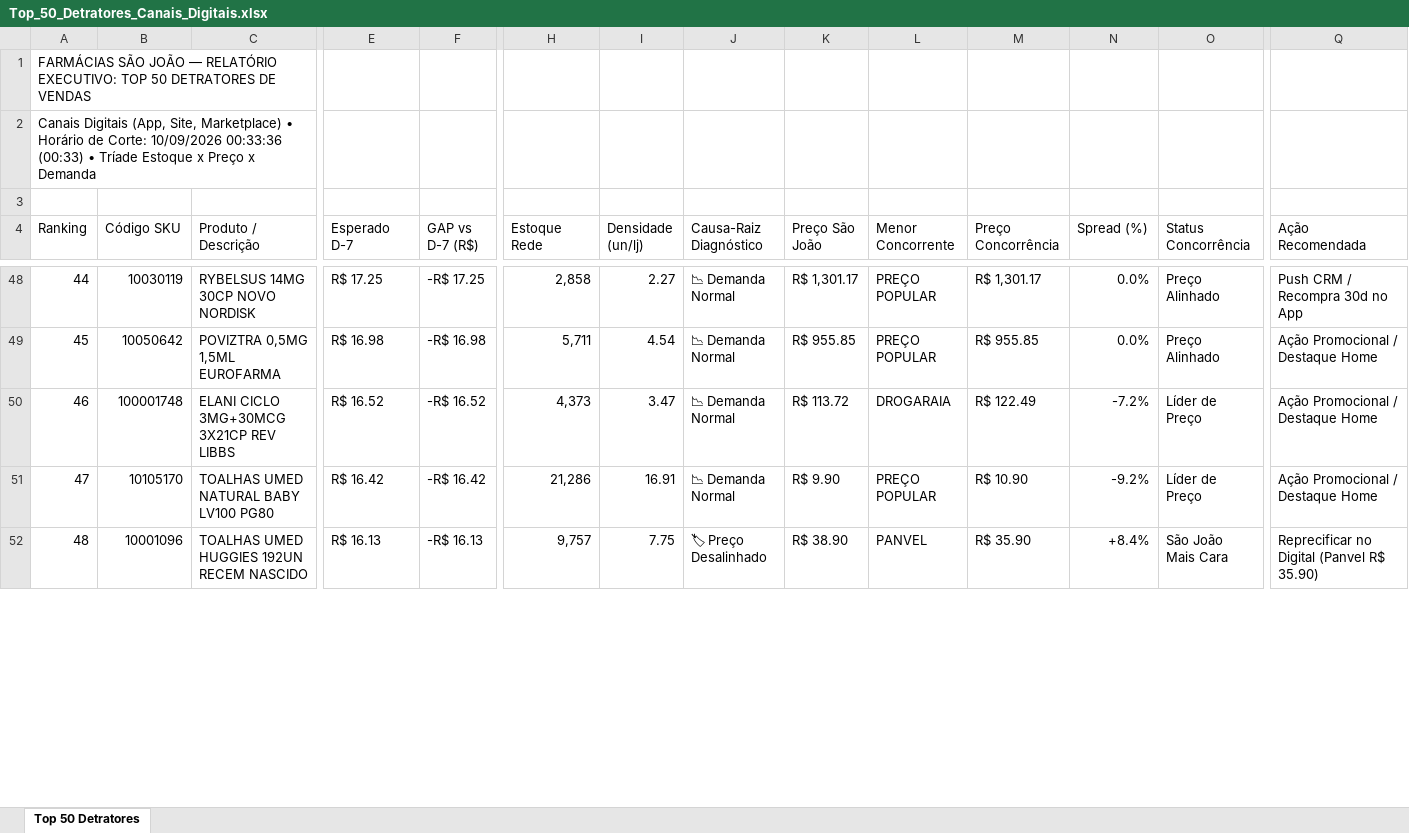
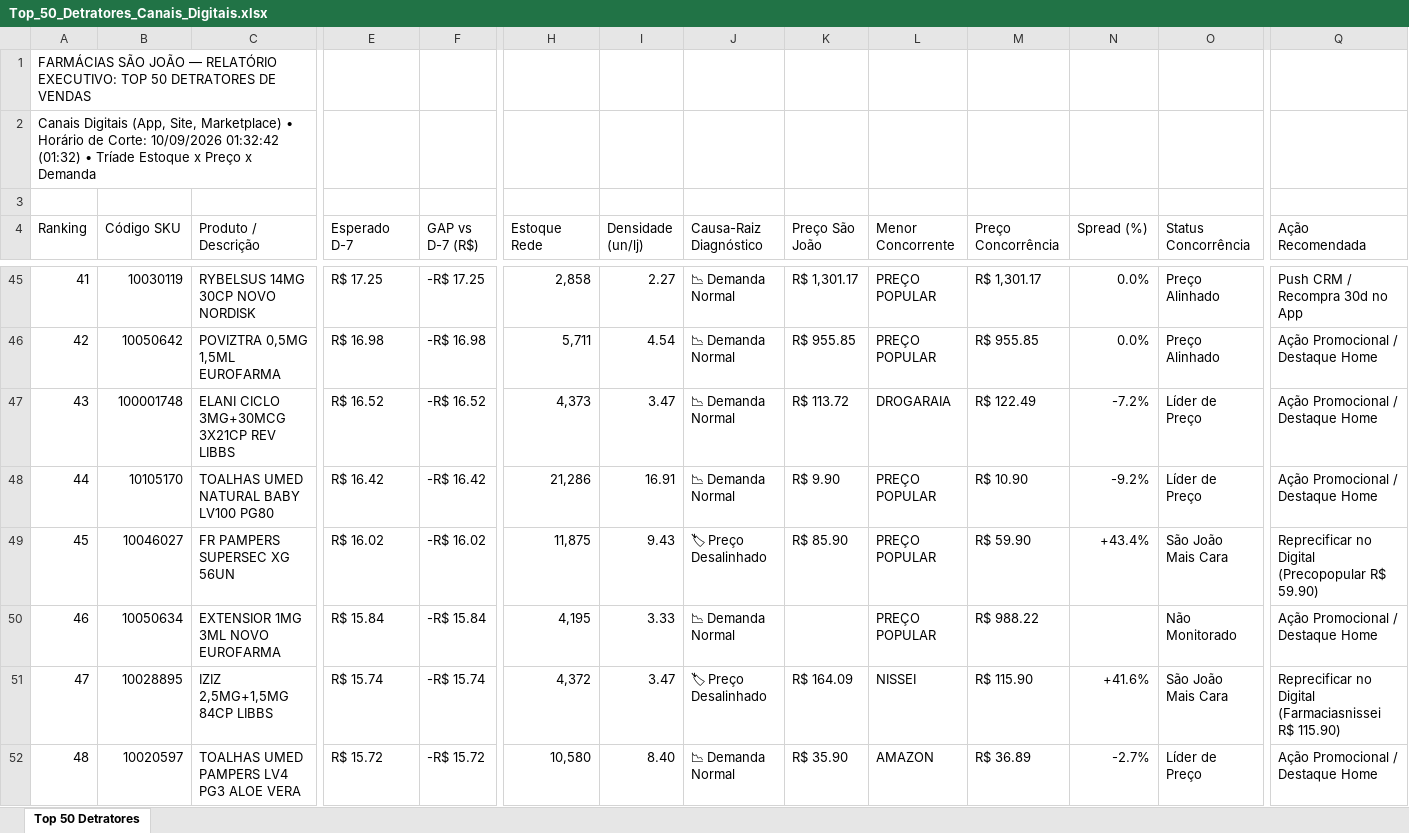
Before and after one commit to lukasg64-png/monitor-canais-digitais, an Excel workbook: data/Top_50_Detratores_Canais_Digitais.xlsx, sheet Top 50 Detratores, drawn as a sheet; only a part is shown, gaps mark what is left out; values as stored, in another font and other column widths than the file's, no cell formats; addresses are those after the commit; rows hold the shown columns only; the diff covers the shown part only; the diff names each change by its address in the sheet, - before the commit and + after, or states it on an @@ line.

Commit message:
Auto-sync Qlik Sense Intraday (10/09/2026 01:50) [Corte: 10/09/2026 01:32:42]

```diff
--- a/data/Top_50_Detratores_Canais_Digitais.xlsx (sheet Top 50 Detratores)
+++ b/data/Top_50_Detratores_Canais_Digitais.xlsx (sheet Top 50 Detratores)
-A2 (Ranking): …Corte: 10/09/2026 00:33:36 (00:33) • Tríade…
+A2 (Ranking): …Corte: 10/09/2026 01:32:42 (01:32) • Tríade…
-A45 (Ranking): 44
+A45 (Ranking): 41
-A46 (Ranking): 45
+A46 (Ranking): 42
-A47 (Ranking): 46
+A47 (Ranking): 43
-A48 (Ranking): 47
+A48 (Ranking): 44
+row 49: 45 | 10046027 | FR PAMPERS SUPERSEC XG 56UN | R$ 16.02 | -R$ 16.02 | 11,875 | 9.43 | 🏷 Preço Desalinhado | R$ 85.90 | PREÇO POPULAR | R$ 59.90 | +43.4% | São João Mais Cara | Reprecificar no Digital (Precopopular R$ 59.90)
+row 50: 46 | 10050634 | EXTENSIOR 1MG 3ML NOVO EUROFARMA | R$ 15.84 | -R$ 15.84 | 4,195 | 3.33 | 📉 Demanda Normal |  | PREÇO POPULAR | R$ 988.22 |  | Não Monitorado | Ação Promocional / Destaque Home
+row 51: 47 | 10028895 | IZIZ 2,5MG+1,5MG 84CP LIBBS | R$ 15.74 | -R$ 15.74 | 4,372 | 3.47 | 🏷 Preço Desalinhado | R$ 164.09 | NISSEI | R$ 115.90 | +41.6% | São João Mais Cara | Reprecificar no Digital (Farmaciasnissei R$ 115.90)
-B52 (Código SKU): 10001096
+B52 (Código SKU): 10020597
-C52 (Produto / Descrição): TOALHAS UMED HUGGIES 192UN RECEM NASCIDO
+C52 (Produto / Descrição): TOALHAS UMED PAMPERS LV4 PG3 ALOE VERA
-E52 (Esperado D-7): R$ 16.13
+E52 (Esperado D-7): R$ 15.72
-F52 (GAP vs D-7 (R$)): -R$ 16.13
+F52 (GAP vs D-7 (R$)): -R$ 15.72
-H52 (Estoque Rede): 9,757
+H52 (Estoque Rede): 10,580
-I52 (Densidade (un/lj)): 7.75
+I52 (Densidade (un/lj)): 8.40
-J52 (Causa-Raiz Diagnóstico): 🏷 Preço Desalinhado
+J52 (Causa-Raiz Diagnóstico): 📉 Demanda Normal
-K52 (Preço São João): R$ 38.90
+K52 (Preço São João): R$ 35.90
-L52 (Menor Concorrente): PANVEL
+L52 (Menor Concorrente): AMAZON
-M52 (Preço Concorrência): R$ 35.90
+M52 (Preço Concorrência): R$ 36.89
-N52 (Spread (%)): +8.4%
+N52 (Spread (%)): -2.7%
-O52 (Status Concorrência): São João Mais Cara
+O52 (Status Concorrência): Líder de Preço
-Q52 (Ação Recomendada): Reprecificar no Digital (Panvel R$ 35.90)
+Q52 (Ação Recomendada): Ação Promocional / Destaque Home
```
Also changed, not shown: 1 added row, 4 removed rows and 77 edited cells elsewhere in this sheet, cell formats, 5 other files.
